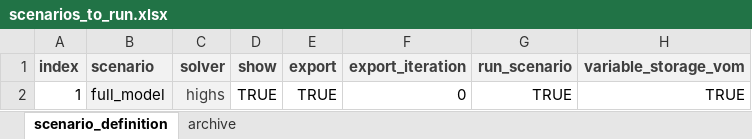
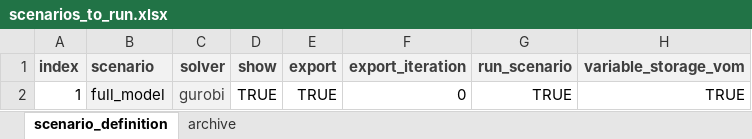
Before and after one commit to RachelCalaz/pypsa-time-sampling, an Excel workbook: scenarios/time_sampling/scenarios_to_run.xlsx, sheet scenario_definition, drawn as a sheet; only a part is shown; values as stored, in another font and other column widths than the file's, no borders; conditional formats not drawn; the diff names each change by its address in the sheet, - before the commit and + after, or states it on an @@ line.

Commit message:
change solver name

```diff
--- a/scenarios/time_sampling/scenarios_to_run.xlsx (sheet scenario_definition)
+++ b/scenarios/time_sampling/scenarios_to_run.xlsx (sheet scenario_definition)
-C2 (solver): highs
+C2 (solver): gurobi
```
